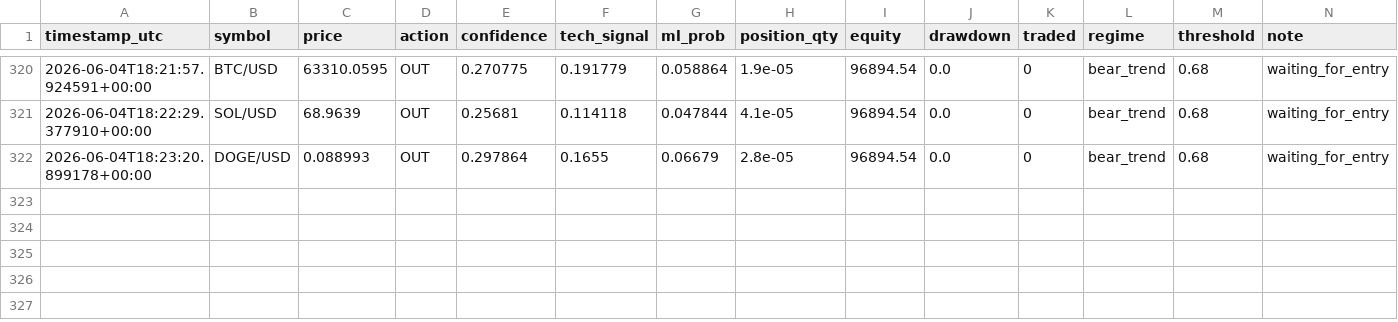
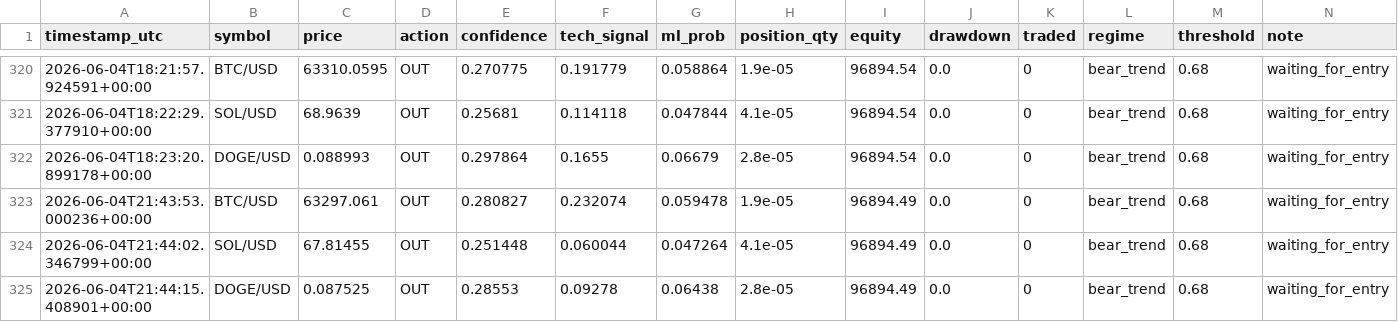
Before and after one commit to DIttoSensei/trading_bot, a CSV file: trade_journal.csv, drawn as a sheet; only a part is shown, gaps mark what is left out.

```diff
--- a/trade_journal.csv
+++ b/trade_journal.csv
@@ -322 +322,4 @@ timestamp_utc,symbol,price,action,confidence,tech_signal,ml_prob,position_qty,eq
 2026-06-04T18:23:20.899178+00:00,DOGE/USD,0.088993,OUT,0.297864,0.1655,0.06679,2.8e-05,96894.54,0.0,0,bear_trend,0.68,waiting_for_entry
+2026-06-04T21:43:53.000236+00:00,BTC/USD,63297.061,OUT,0.280827,0.232074,0.059478,1.9e-05,96894.49,0.0,0,bear_trend,0.68,waiting_for_entry
+2026-06-04T21:44:02.346799+00:00,SOL/USD,67.81455,OUT,0.251448,0.060044,0.047264,4.1e-05,96894.49,0.0,0,bear_trend,0.68,waiting_for_entry
+2026-06-04T21:44:15.408901+00:00,DOGE/USD,0.087525,OUT,0.28553,0.09278,0.06438,2.8e-05,96894.49,0.0,0,bear_trend,0.68,waiting_for_entry
```
